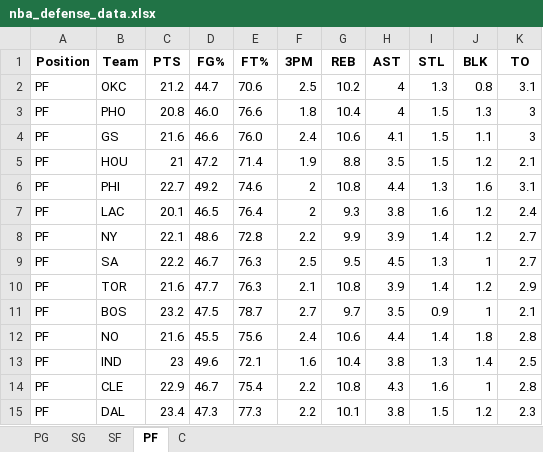
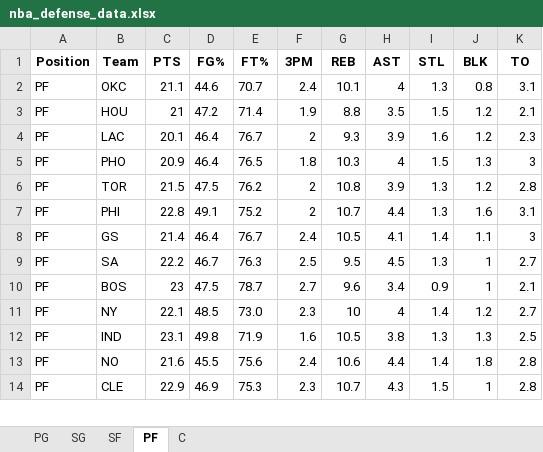
Before and after one commit to mithun-s14/prop_model, an Excel workbook: backend/nba_defense_data.xlsx, sheet PF, drawn as a sheet; only a part is shown; values as stored, in another font and other column widths than the file's, no borders; removed rows and columns are numbered as before the commit, all else as after; the diff covers the shown part only; the diff names each change by its address in the sheet, - before the commit and + after, or states it on an @@ line.

```diff
--- a/backend/nba_defense_data.xlsx (sheet PF)
+++ b/backend/nba_defense_data.xlsx (sheet PF)
-C2 (PTS): 21.2
+C2 (PTS): 21.1
-D2 (FG%): 44.7
+D2 (FG%): 44.6
-E2 (FT%): 70.6
+E2 (FT%): 70.7
-F2 (3PM): 2.5
+F2 (3PM): 2.4
-G2 (REB): 10.2
+G2 (REB): 10.1
-row 3: PF | PHO | 20.8 | 46.0 | 76.6 | 1.8 | 10.4 | 4 | 1.5 | 1.3 | 3
-row 4: PF | GS | 21.6 | 46.6 | 76.0 | 2.4 | 10.6 | 4.1 | 1.5 | 1.1 | 3
-row 6: PF | PHI | 22.7 | 49.2 | 74.6 | 2 | 10.8 | 4.4 | 1.3 | 1.6 | 3.1
-D4 (FG%): 46.5
+D4 (FG%): 46.4
-E4 (FT%): 76.4
+E4 (FT%): 76.7
-H4 (AST): 3.8
+H4 (AST): 3.9
-K4 (TO): 2.4
+K4 (TO): 2.3
-row 8: PF | NY | 22.1 | 48.6 | 72.8 | 2.2 | 9.9 | 3.9 | 1.4 | 1.2 | 2.7
+row 5: PF | PHO | 20.9 | 46.4 | 76.5 | 1.8 | 10.3 | 4 | 1.5 | 1.3 | 3
+row 6: PF | TOR | 21.5 | 47.5 | 76.2 | 2 | 10.8 | 3.9 | 1.3 | 1.2 | 2.8
+row 7: PF | PHI | 22.8 | 49.1 | 75.2 | 2 | 10.7 | 4.4 | 1.3 | 1.6 | 3.1
+row 8: PF | GS | 21.4 | 46.4 | 76.7 | 2.4 | 10.5 | 4.1 | 1.4 | 1.1 | 3
-row 10: PF | TOR | 21.6 | 47.7 | 76.3 | 2.1 | 10.8 | 3.9 | 1.4 | 1.2 | 2.9
-C10 (PTS): 23.2
+C10 (PTS): 23
-G10 (REB): 9.7
+G10 (REB): 9.6
-H10 (AST): 3.5
+H10 (AST): 3.4
+row 11: PF | NY | 22.1 | 48.5 | 73.0 | 2.3 | 10 | 4 | 1.4 | 1.2 | 2.7
+row 12: PF | IND | 23.1 | 49.8 | 71.9 | 1.6 | 10.5 | 3.8 | 1.3 | 1.3 | 2.5
-row 13: PF | IND | 23 | 49.6 | 72.1 | 1.6 | 10.4 | 3.8 | 1.3 | 1.4 | 2.5
-D14 (FG%): 46.7
+D14 (FG%): 46.9
-E14 (FT%): 75.4
+E14 (FT%): 75.3
-F14 (3PM): 2.2
+F14 (3PM): 2.3
-G14 (REB): 10.8
+G14 (REB): 10.7
-I14 (STL): 1.6
+I14 (STL): 1.5
-row 15: PF | DAL | 23.4 | 47.3 | 77.3 | 2.2 | 10.1 | 3.8 | 1.5 | 1.2 | 2.3
```
Also changed, not shown: 5 added rows, 4 removed rows, 1 moved row and 20 edited cells elsewhere in this sheet, sheet C, sheet PG, sheet SG, sheet SF, 3 other files.
